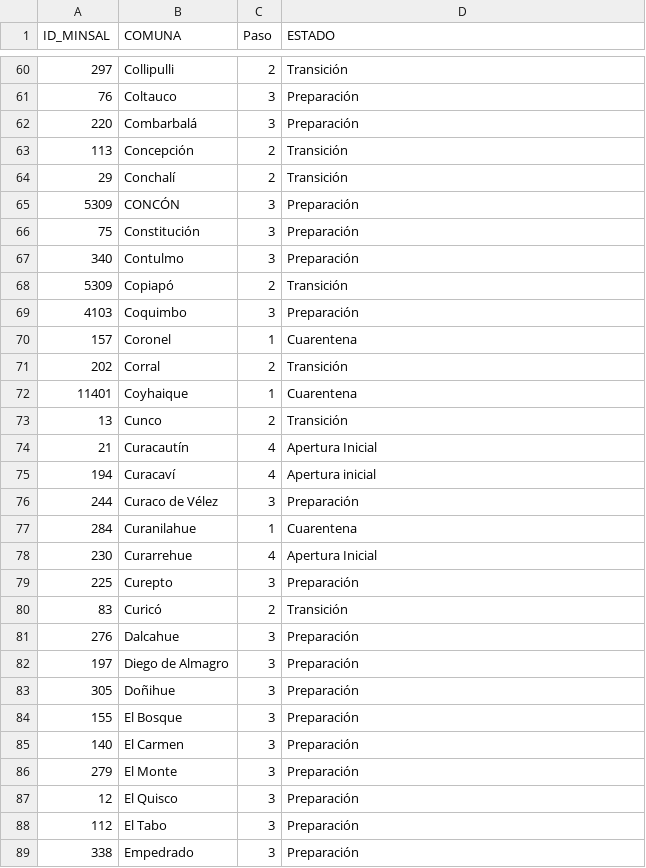
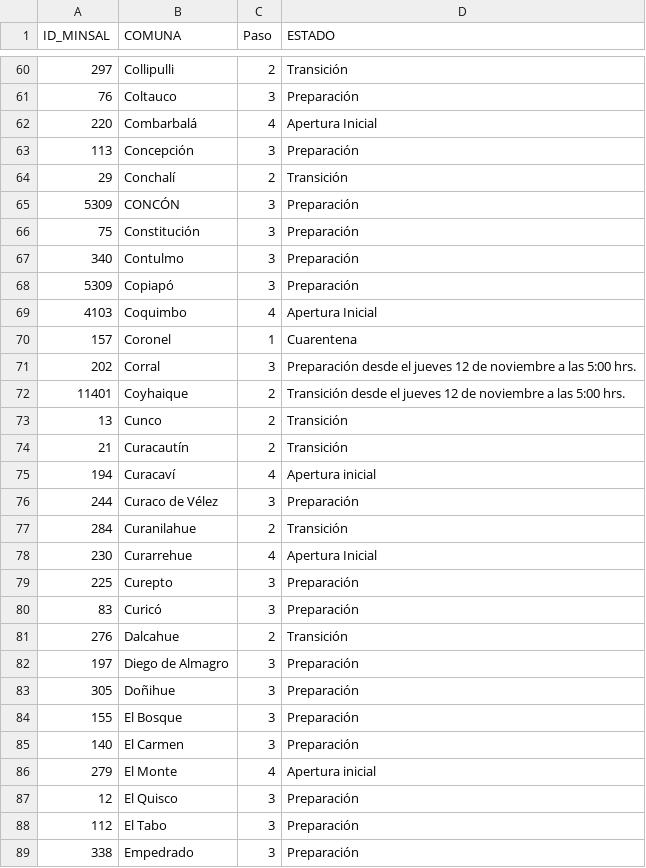
Before and after one commit to hcmfront/public_data, a CSV file: transicion.csv, drawn as a sheet; only a part is shown, gaps mark what is left out; the diff covers the shown part only.

Commit message:
update

```diff
--- a/transicion.csv
+++ b/transicion.csv
@@ -61,4 +61,4 @@
 76;Coltauco;3;Preparación
-220;Combarbalá;3;Preparación
-113;Concepción;2;Transición
+220;Combarbalá;4;Apertura Inicial
+113;Concepción;3;Preparación
 29;Conchalí;2;Transición
@@ -67,16 +67,16 @@
 340;Contulmo;3;Preparación
-5309;Copiapó;2;Transición
-4103;Coquimbo;3;Preparación
+5309;Copiapó;3;Preparación
+4103;Coquimbo;4;Apertura Inicial
 157;Coronel;1;Cuarentena
-202;Corral;2;Transición
-11401;Coyhaique;1;Cuarentena
+202;Corral;3;Preparación desde el jueves 12 de noviembre a las 5:00 hrs.
+11401;Coyhaique;2;Transición desde el jueves 12 de noviembre a las 5:00 hrs.
 13;Cunco;2;Transición
-21;Curacautín;4;Apertura Inicial
+21;Curacautín;2;Transición
 194;Curacaví;4;Apertura inicial
 244;Curaco de Vélez;3;Preparación
-284;Curanilahue;1;Cuarentena
+284;Curanilahue;2;Transición
 230;Curarrehue;4;Apertura Inicial
 225;Curepto;3;Preparación
-83;Curicó;2;Transición
-276;Dalcahue;3;Preparación
+83;Curicó;3;Preparación
+276;Dalcahue;2;Transición
 197;Diego de Almagro;3;Preparación
@@ -85,3 +85,3 @@
 140;El Carmen;3;Preparación
-279;El Monte;3;Preparación
+279;El Monte;4;Apertura inicial
 12;El Quisco;3;Preparación
```
Also changed, not shown: 169 edited cells elsewhere in this file.
